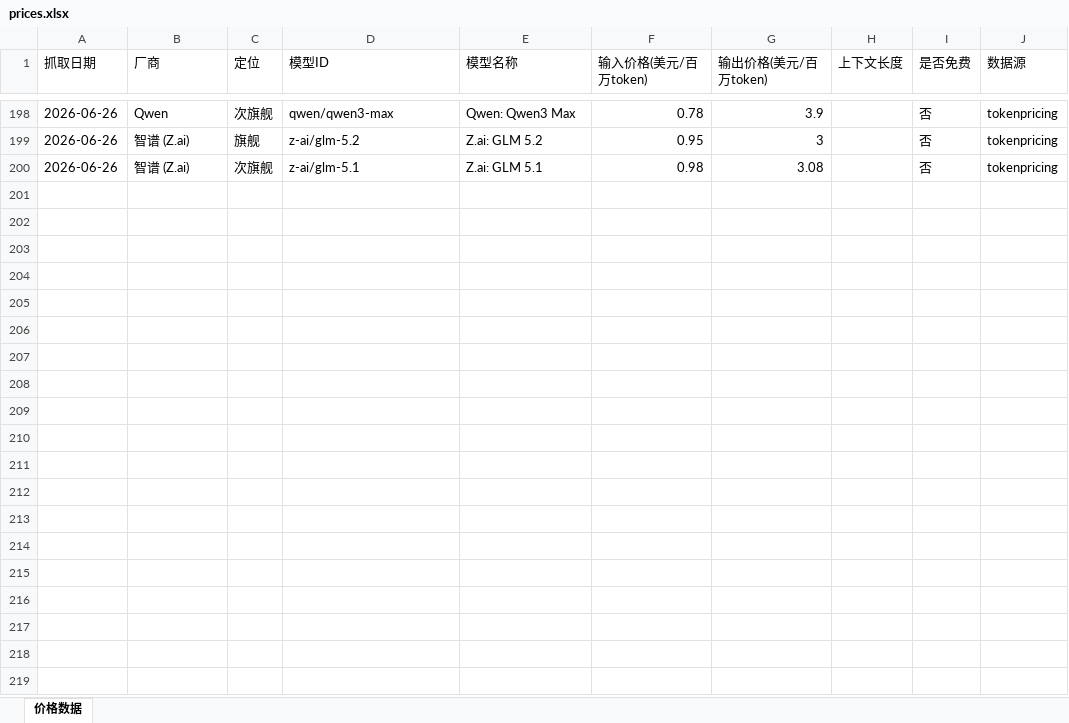
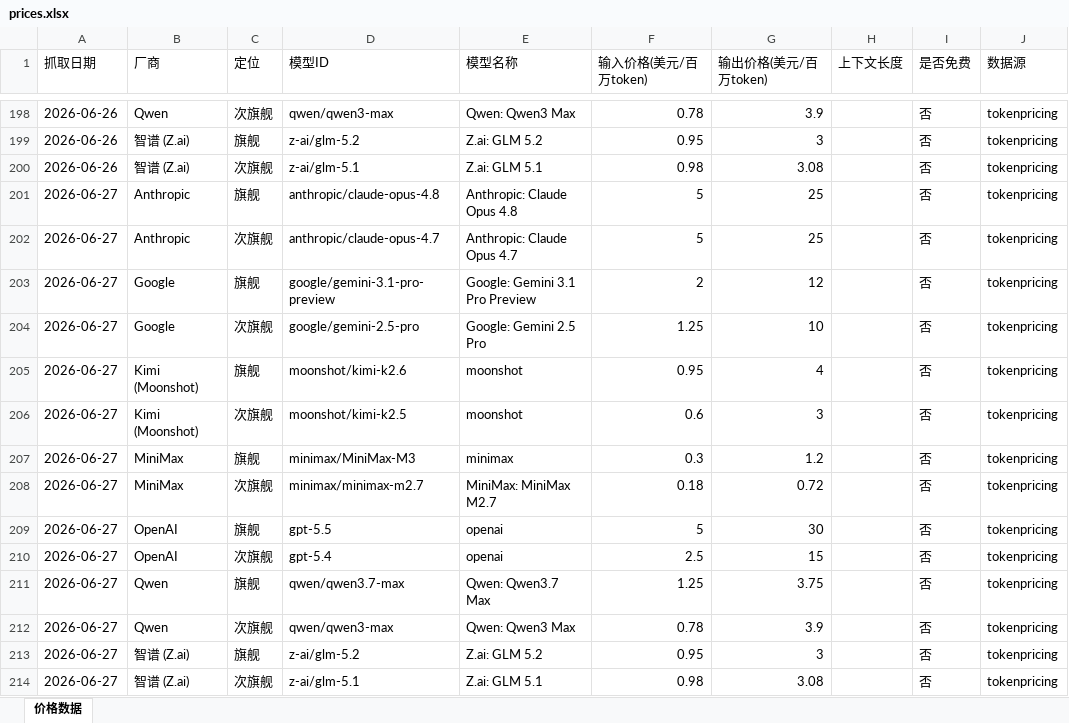
Before and after one commit to AllenRuan92/api-price-tracing, an Excel workbook: prices.xlsx, sheet 价格数据, drawn as a sheet; only a part is shown, gaps mark what is left out; values as stored, in another font and other column widths than the file's, no borders; the diff names each change by its address in the sheet, - before the commit and + after, or states it on an @@ line.

```diff
--- a/prices.xlsx (sheet 价格数据)
+++ b/prices.xlsx (sheet 价格数据)
+row 201: 2026-06-27 | Anthropic | 旗舰 | anthropic/claude-opus-4.8 | Anthropic: Claude Opus 4.8 | 5 | 25 |  | 否 | tokenpricing
+row 202: 2026-06-27 | Anthropic | 次旗舰 | anthropic/claude-opus-4.7 | Anthropic: Claude Opus 4.7 | 5 | 25 |  | 否 | tokenpricing
+row 203: 2026-06-27 | Google | 旗舰 | google/gemini-3.1-pro-preview | Google: Gemini 3.1 Pro Preview | 2 | 12 |  | 否 | tokenpricing
+row 204: 2026-06-27 | Google | 次旗舰 | google/gemini-2.5-pro | Google: Gemini 2.5 Pro | 1.25 | 10 |  | 否 | tokenpricing
+row 205: 2026-06-27 | Kimi (Moonshot) | 旗舰 | moonshot/kimi-k2.6 | moonshot | 0.95 | 4 |  | 否 | tokenpricing
+row 206: 2026-06-27 | Kimi (Moonshot) | 次旗舰 | moonshot/kimi-k2.5 | moonshot | 0.6 | 3 |  | 否 | tokenpricing
+row 207: 2026-06-27 | MiniMax | 旗舰 | minimax/MiniMax-M3 | minimax | 0.3 | 1.2 |  | 否 | tokenpricing
+row 208: 2026-06-27 | MiniMax | 次旗舰 | minimax/minimax-m2.7 | MiniMax: MiniMax M2.7 | 0.18 | 0.72 |  | 否 | tokenpricing
+row 209: 2026-06-27 | OpenAI | 旗舰 | gpt-5.5 | openai | 5 | 30 |  | 否 | tokenpricing
+row 210: 2026-06-27 | OpenAI | 次旗舰 | gpt-5.4 | openai | 2.5 | 15 |  | 否 | tokenpricing
+row 211: 2026-06-27 | Qwen | 旗舰 | qwen/qwen3.7-max | Qwen: Qwen3.7 Max | 1.25 | 3.75 |  | 否 | tokenpricing
+row 212: 2026-06-27 | Qwen | 次旗舰 | qwen/qwen3-max | Qwen: Qwen3 Max | 0.78 | 3.9 |  | 否 | tokenpricing
+row 213: 2026-06-27 | 智谱 (Z.ai) | 旗舰 | z-ai/glm-5.2 | Z.ai: GLM 5.2 | 0.95 | 3 |  | 否 | tokenpricing
+row 214: 2026-06-27 | 智谱 (Z.ai) | 次旗舰 | z-ai/glm-5.1 | Z.ai: GLM 5.1 | 0.98 | 3.08 |  | 否 | tokenpricing
```
Also changed, not shown: 1 other file.
